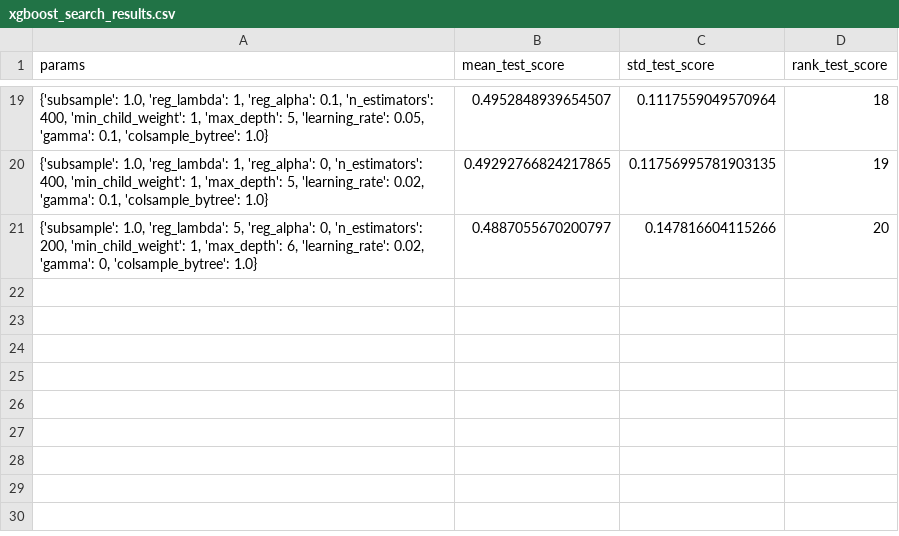
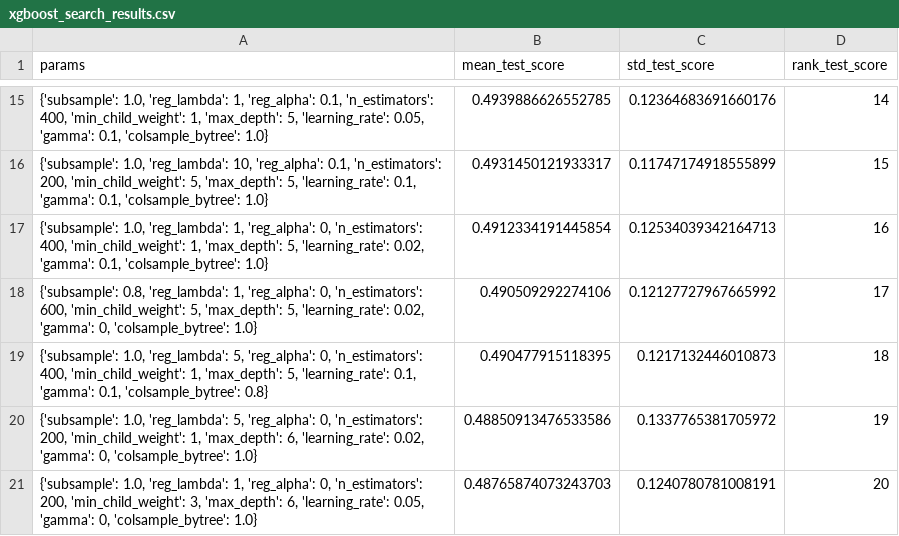
Before and after one commit to QuangCanhCut/smart-posture-monitor, a CSV file: results/xgboost_search_results.csv, drawn as a sheet; only a part is shown, gaps mark what is left out; the diff covers the shown part only.

```diff
--- a/results/xgboost_search_results.csv
+++ b/results/xgboost_search_results.csv
@@ -19,3 +15,7 @@ params,mean_test_score,std_test_score,rank_test_score
-"{'subsample': 1.0, 'reg_lambda': 1, 'reg_alpha': 0.1, 'n_estimators': 400, 'min_child_weight': 1, 'max_depth': 5, 'learning_rate': 0.05, 'gamma': 0.1, 'colsample_bytree': 1.0}",0.4952848939654507,0.1117559049570964,18
-"{'subsample': 1.0, 'reg_lambda': 1, 'reg_alpha': 0, 'n_estimators': 400, 'min_child_weight': 1, 'max_depth': 5, 'learning_rate': 0.02, 'gamma': 0.1, 'colsample_bytree': 1.0}",0.49292766824217865,0.11756995781903135,19
-"{'subsample': 1.0, 'reg_lambda': 5, 'reg_alpha': 0, 'n_estimators': 200, 'min_child_weight': 1, 'max_depth': 6, 'learning_rate': 0.02, 'gamma': 0, 'colsample_bytree': 1.0}",0.4887055670200797,0.147816604115266,20
+"{'subsample': 1.0, 'reg_lambda': 1, 'reg_alpha': 0.1, 'n_estimators': 400, 'min_child_weight': 1, 'max_depth': 5, 'learning_rate': 0.05, 'gamma': 0.1, 'colsample_bytree': 1.0}",0.4939886626552785,0.12364683691660176,14
+"{'subsample': 1.0, 'reg_lambda': 10, 'reg_alpha': 0.1, 'n_estimators': 200, 'min_child_weight': 5, 'max_depth': 5, 'learning_rate': 0.1, 'gamma': 0.1, 'colsample_bytree': 1.0}",0.4931450121933317,0.11747174918555899,15
+"{'subsample': 1.0, 'reg_lambda': 1, 'reg_alpha': 0, 'n_estimators': 400, 'min_child_weight': 1, 'max_depth': 5, 'learning_rate': 0.02, 'gamma': 0.1, 'colsample_bytree': 1.0}",0.4912334191445854,0.12534039342164713,16
+"{'subsample': 0.8, 'reg_lambda': 1, 'reg_alpha': 0, 'n_estimators': 600, 'min_child_weight': 5, 'max_depth': 5, 'learning_rate': 0.02, 'gamma': 0, 'colsample_bytree': 1.0}",0.490509292274106,0.12127727967665992,17
+"{'subsample': 1.0, 'reg_lambda': 5, 'reg_alpha': 0, 'n_estimators': 400, 'min_child_weight': 1, 'max_depth': 5, 'learning_rate': 0.1, 'gamma': 0.1, 'colsample_bytree': 0.8}",0.490477915118395,0.1217132446010873,18
+"{'subsample': 1.0, 'reg_lambda': 5, 'reg_alpha': 0, 'n_estimators': 200, 'min_child_weight': 1, 'max_depth': 6, 'learning_rate': 0.02, 'gamma': 0, 'colsample_bytree': 1.0}",0.48850913476533586,0.1337765381705972,19
+"{'subsample': 1.0, 'reg_lambda': 1, 'reg_alpha': 0, 'n_estimators': 200, 'min_child_weight': 3, 'max_depth': 6, 'learning_rate': 0.05, 'gamma': 0, 'colsample_bytree': 1.0}",0.48765874073243703,0.1240780781008191,20
```
Also changed, not shown: 7 added rows, 11 removed rows and 17 edited cells elsewhere in this file, results/baseline_cv_results.csv, results/model_selection_results.csv, 28 other files.
